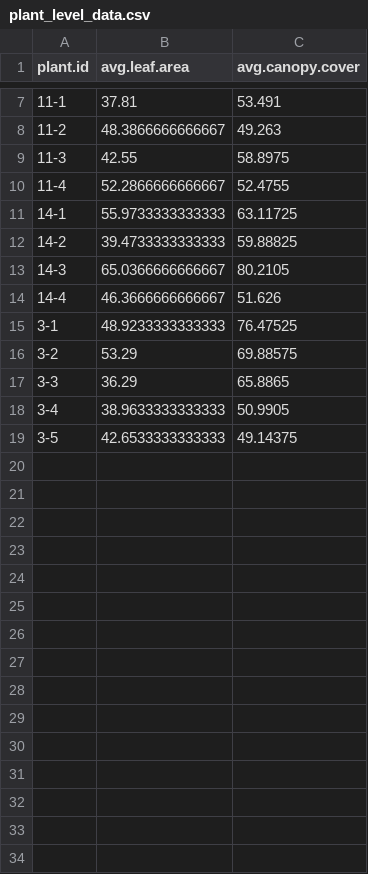
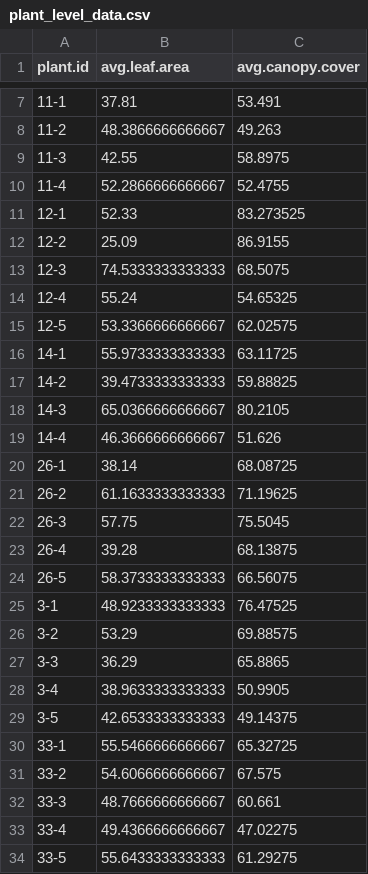
Before and after one commit to eliasb03/biol406_lab-proj, a CSV file: data/clean/plant_level_data.csv, drawn as a sheet; only a part is shown, gaps mark what is left out.

```diff
--- a/data/clean/plant_level_data.csv
+++ b/data/clean/plant_level_data.csv
@@ -10,2 +10,7 @@
 "11-4",52.2866666666667,52.4755
+"12-1",52.33,83.273525
+"12-2",25.09,86.9155
+"12-3",74.5333333333333,68.5075
+"12-4",55.24,54.65325
+"12-5",53.3366666666667,62.02575
 "14-1",55.9733333333333,63.11725
@@ -14,2 +19,7 @@
 "14-4",46.3666666666667,51.626
+"26-1",38.14,68.08725
+"26-2",61.1633333333333,71.19625
+"26-3",57.75,75.5045
+"26-4",39.28,68.13875
+"26-5",58.3733333333333,66.56075
 "3-1",48.9233333333333,76.47525
@@ -19 +29,6 @@
 "3-5",42.6533333333333,49.14375
+"33-1",55.5466666666667,65.32725
+"33-2",54.6066666666667,67.575
+"33-3",48.7666666666667,60.661
+"33-4",49.4366666666667,47.02275
+"33-5",55.6433333333333,61.29275
```
Also changed, not shown: 5 other files.
